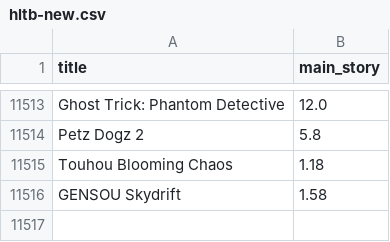
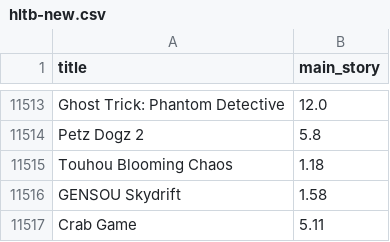
Before and after one commit to jyoung2247/CS6365-Project, a CSV file: created-datasets/hltb-new.csv, drawn as a sheet; only a part is shown, gaps mark what is left out.

Commit message:
Updated so if user has games missing from dataset they are added and hltb added. Also added more model types

```diff
--- a/created-datasets/hltb-new.csv
+++ b/created-datasets/hltb-new.csv
@@ -11516 +11516,2 @@ Touhou Blooming Chaos,1.18
 GENSOU Skydrift,1.58
+Crab Game,5.11
```
Also changed, not shown: 3 other files.
